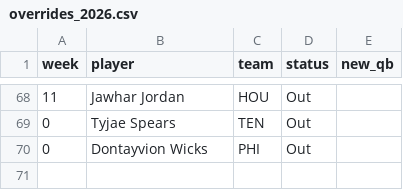
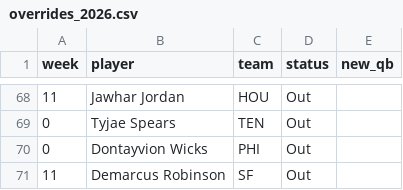
Before and after one commit to Mkhuriyakub/improper_fantasy_football_predictor, a CSV file: data/overrides_2026.csv, drawn as a sheet; only a part is shown, gaps mark what is left out.

```diff
--- a/data/overrides_2026.csv
+++ b/data/overrides_2026.csv
@@ -70 +70,2 @@ week,player,team,status,new_qb
 0,Dontayvion Wicks,PHI,Out,
+11,Demarcus Robinson,SF,Out,
```
Also changed, not shown: data/weather_2026_wk11.csv, results/board_2026_wk11.csv, 12 other files.
